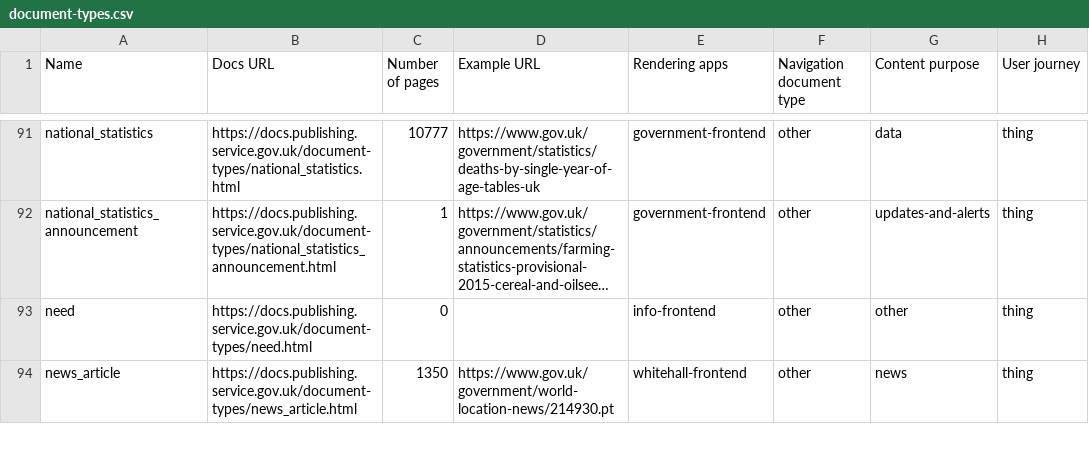
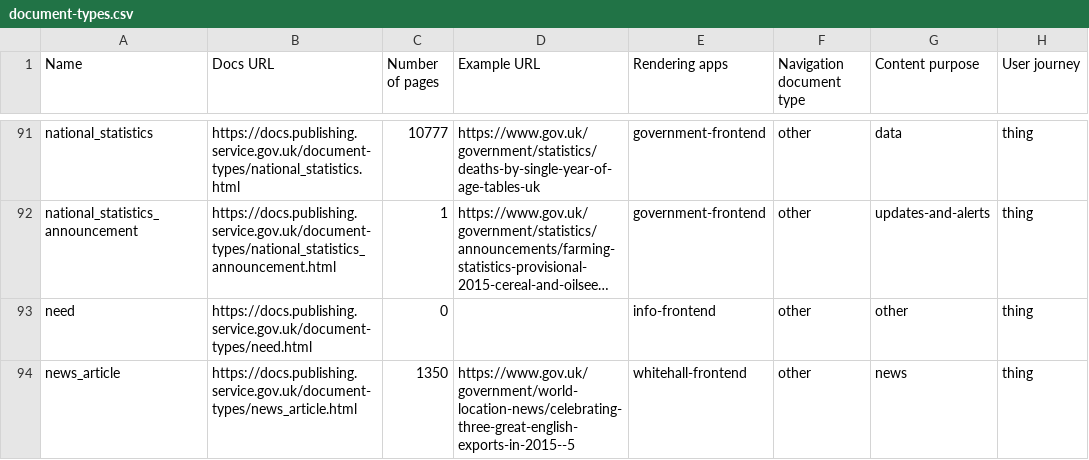
Before and after one commit to alphagov/govuk-developers, a CSV file: document-types.csv, drawn as a sheet; only a part is shown, gaps mark what is left out; long unchanged cells end in …; the diff covers the shown part only; the diff names each change by its address in the sheet, - before the commit and + after, or states it on an @@ line.

```diff
--- a/document-types.csv
+++ b/document-types.csv
-D94 (Example URL): https://www.gov.uk/government/world-location-news/214930.pt
+D94 (Example URL): https://www.gov.uk/government/world-location-news/celebrating-three-great-english-exports-in-2015--5
```
Also changed, not shown: 5 edited cells elsewhere in this file, 45 other files.
